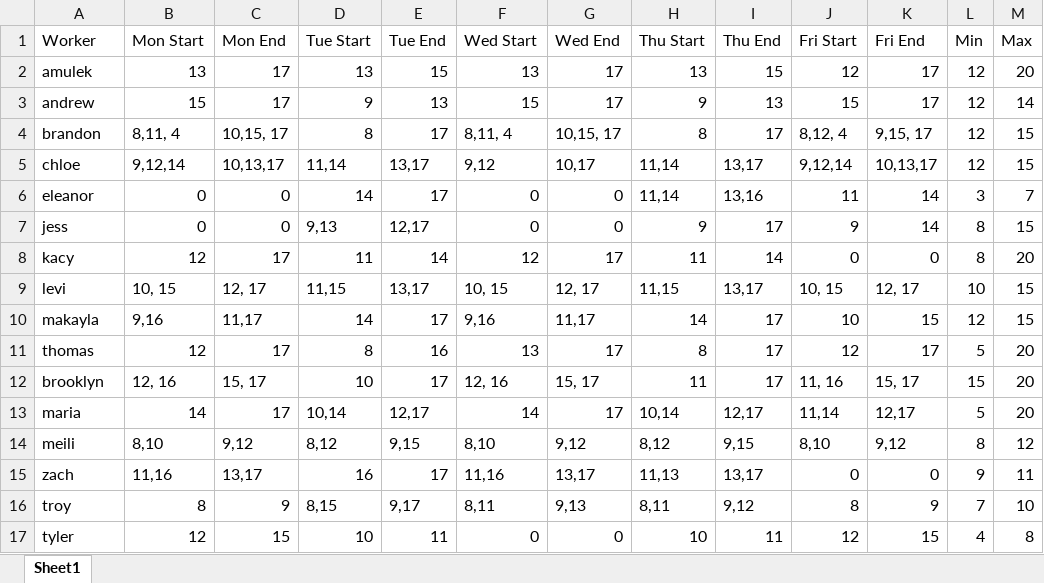
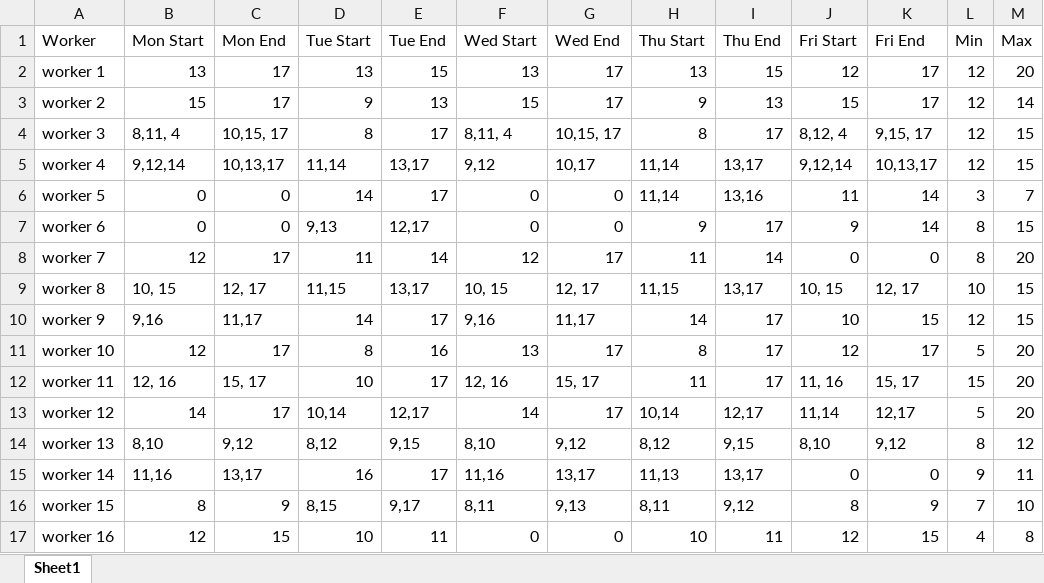
Before and after one commit to idonkno1/auto-scheduler, an Excel workbook: workers.xlsx, sheet Sheet1, drawn as a sheet; values as stored, in another font and other column widths than the file's, no borders; the diff names each change by its address in the sheet, - before the commit and + after, or states it on an @@ line.

Commit message:
changes to workers.xlsx

```diff
--- a/workers.xlsx (sheet Sheet1)
+++ b/workers.xlsx (sheet Sheet1)
-A2 (Worker): amulek
+A2 (Worker): worker 1
-A3 (Worker): andrew
+A3 (Worker): worker 2
-A4 (Worker): brandon
+A4 (Worker): worker 3
-A5 (Worker): chloe
+A5 (Worker): worker 4
-A6 (Worker): eleanor
+A6 (Worker): worker 5
-A7 (Worker): jess
+A7 (Worker): worker 6
-A8 (Worker): kacy
+A8 (Worker): worker 7
-A9 (Worker): levi
+A9 (Worker): worker 8
-A10 (Worker): makayla
+A10 (Worker): worker 9
-A11 (Worker): thomas
+A11 (Worker): worker 10
-A12 (Worker): brooklyn
+A12 (Worker): worker 11
-A13 (Worker): maria
+A13 (Worker): worker 12
-A14 (Worker): meili
+A14 (Worker): worker 13
-A15 (Worker): zach
+A15 (Worker): worker 14
-A16 (Worker): troy
+A16 (Worker): worker 15
-A17 (Worker): tyler
+A17 (Worker): worker 16
```
